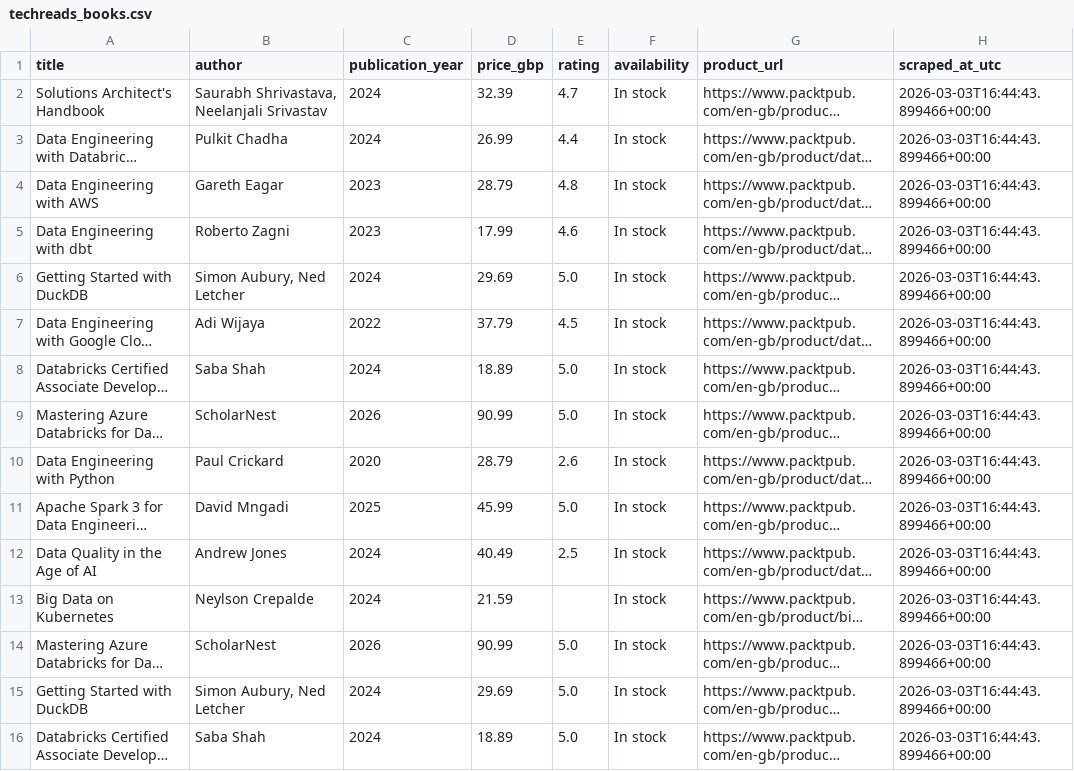
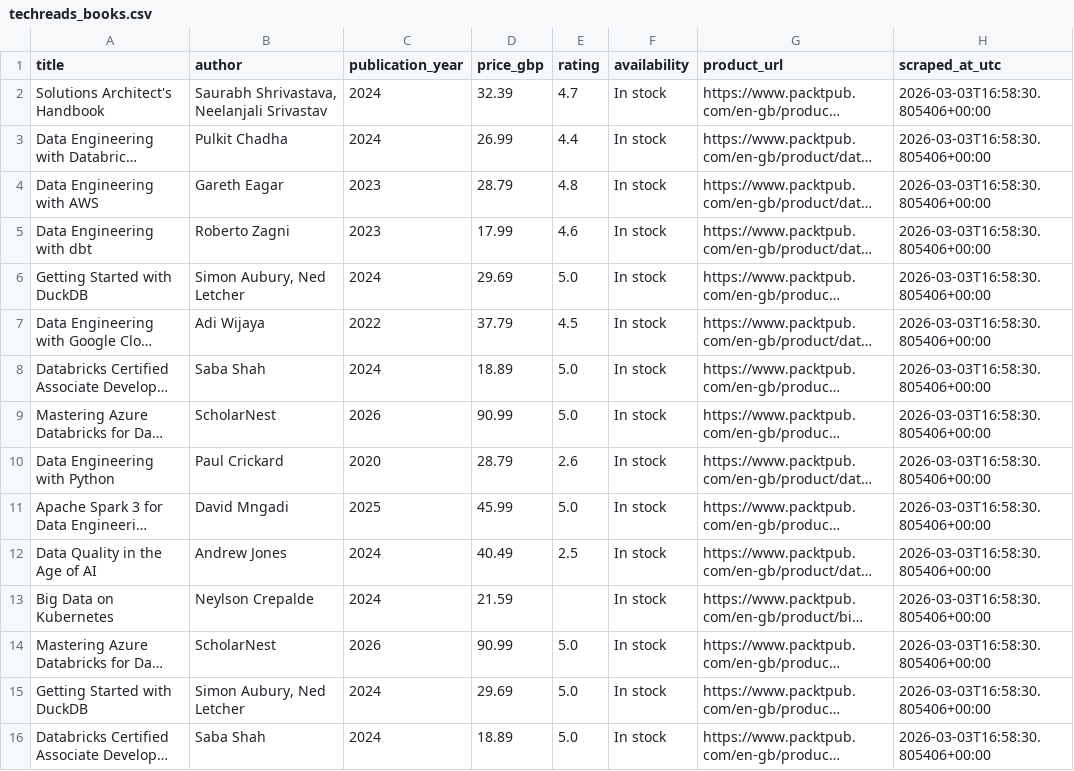
Before and after one commit to Data-Engineering123/Data-Engineering, a CSV file: data/techreads_books.csv, drawn as a sheet; long unchanged cells end in …; the diff names each change by its address in the sheet, - before the commit and + after, or states it on an @@ line.

```diff
--- a/data/techreads_books.csv
+++ b/data/techreads_books.csv
-H2:H16 (scraped_at_utc): 2026-03-03T16:44:43.899466+00:00
+H2:H16 (scraped_at_utc): 2026-03-03T16:58:30.805406+00:00
```
Also changed, not shown: 1 other file.
